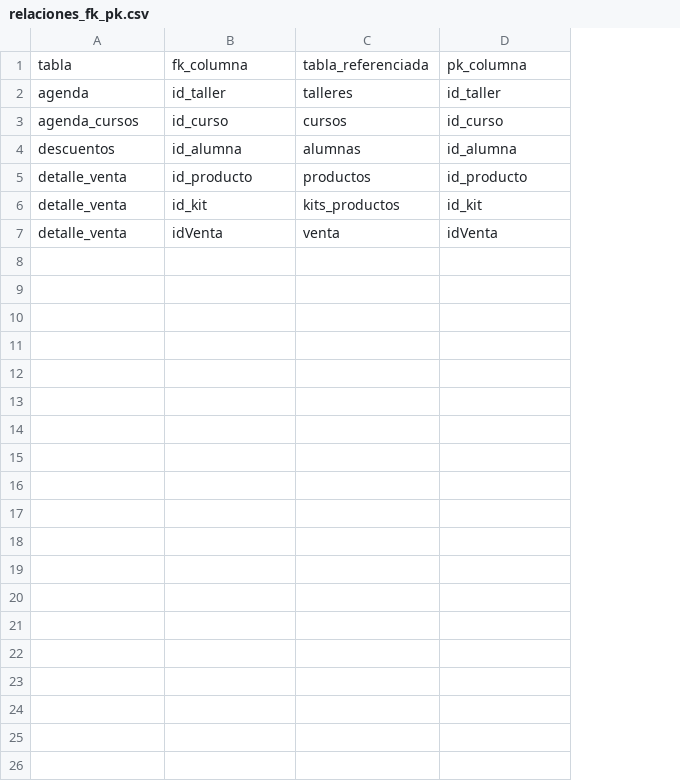
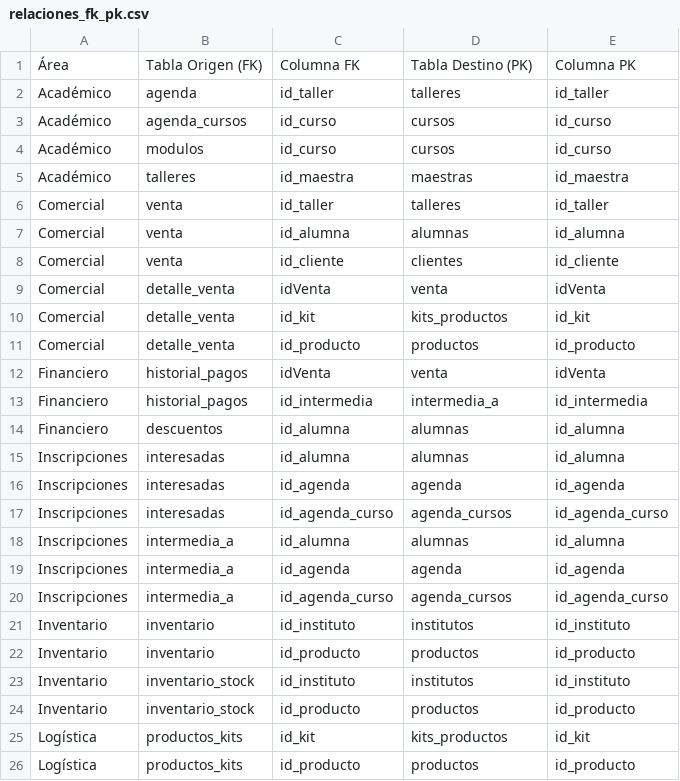
Before and after one commit to CesarHdz22/DoSpa, a CSV file: bd/relaciones_fk_pk.csv, drawn as a sheet; removed rows and columns are numbered as before the commit, all else as after; the diff names each change by its address in the sheet, - before the commit and + after, or states it on an @@ line.

Commit message:
Relaciones y Estructura de BD 24/01/26

```diff
--- a/bd/relaciones_fk_pk.csv
+++ b/bd/relaciones_fk_pk.csv
+column A, rows 2-3: Académico | Académico; row 14: Financiero; rows 24-25: Inventario | Logística
-row 1: tabla | fk_columna | tabla_referenciada | pk_columna
+row 1: Área | Tabla Origen (FK) | Columna FK | Tabla Destino (PK) | Columna PK
+row 4: Académico | modulos | id_curso | cursos | id_curso
+row 5: Académico | talleres | id_maestra | maestras | id_maestra
+row 6: Comercial | venta | id_taller | talleres | id_taller
+row 7: Comercial | venta | id_alumna | alumnas | id_alumna
+row 8: Comercial | venta | id_cliente | clientes | id_cliente
@@ row 7 moved to row 9: Comercial @@
+row 10: Comercial | detalle_venta | id_kit | kits_productos | id_kit
+row 11: Comercial | detalle_venta | id_producto | productos | id_producto
+row 12: Financiero | historial_pagos | idVenta | venta | idVenta
+row 13: Financiero | historial_pagos | id_intermedia | intermedia_a | id_intermedia
+row 15: Inscripciones | interesadas | id_alumna | alumnas | id_alumna
+row 16: Inscripciones | interesadas | id_agenda | agenda | id_agenda
+row 17: Inscripciones | interesadas | id_agenda_curso | agenda_cursos | id_agenda_curso
+row 18: Inscripciones | intermedia_a | id_alumna | alumnas | id_alumna
+row 19: Inscripciones | intermedia_a | id_agenda | agenda | id_agenda
+row 20: Inscripciones | intermedia_a | id_agenda_curso | agenda_cursos | id_agenda_curso
+row 21: Inventario | inventario | id_instituto | institutos | id_instituto
+row 22: Inventario | inventario | id_producto | productos | id_producto
+row 23: Inventario | inventario_stock | id_instituto | institutos | id_instituto
-B24: detalle_venta
+B24: inventario_stock
-B25: detalle_venta
+B25: productos_kits
+row 26: Logística | productos_kits | id_producto | productos | id_producto
```
Also changed, not shown: 1 other file.
